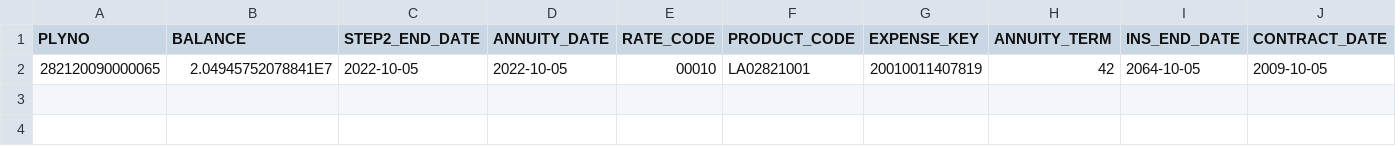
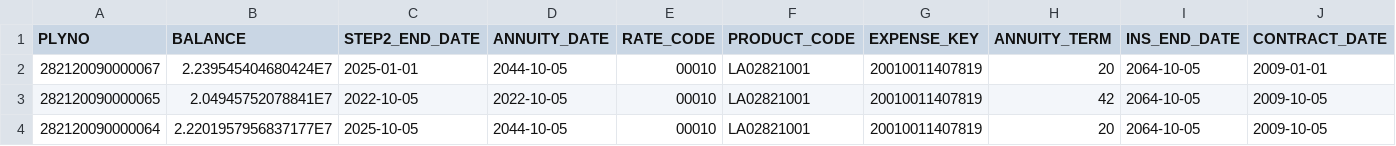
Before and after one commit to thruster89/interest-calc, a CSV file: out/step2_summary.csv, drawn as a sheet; only a part is shown; rows hold the shown columns only; the diff names each change by its address in the sheet, - before the commit and + after, or states it on an @@ line.

```diff
--- a/out/step2_summary.csv
+++ b/out/step2_summary.csv
+row 2: 282120090000067 | 2.239545404680424E7 | 2025-01-01 | 2044-10-05 | 00010 | LA02821001 | 20010011407819 | 20 | 2064-10-05 | 2009-01-01
+row 4: 282120090000064 | 2.2201957956837177E7 | 2025-10-05 | 2044-10-05 | 00010 | LA02821001 | 20010011407819 | 20 | 2064-10-05 | 2009-10-05
```
Also changed, not shown: data/contract.csv, out/step1_summary.csv, 44 other files.
